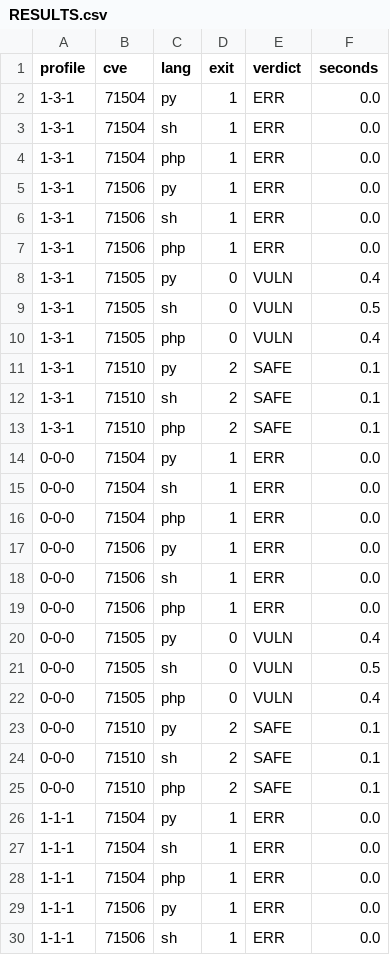
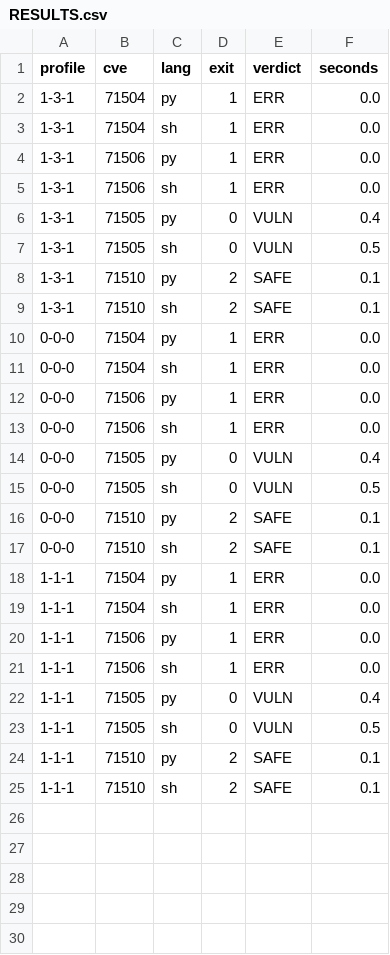
Before and after one commit to CyberWarrior9/dolibarr, a CSV file: RESULTS.csv, drawn as a sheet; only a part is shown; the shorter side is filled out with more unchanged rows; the diff covers the shown part only; the diff names each change by its address in the sheet, - before the commit and + after, or states it on an @@ line.

```diff
--- a/RESULTS.csv
+++ b/RESULTS.csv
-row 4: 1-3-1 | 71504 | php | 1 | ERR | 0.0
-row 7: 1-3-1 | 71506 | php | 1 | ERR | 0.0
-row 10: 1-3-1 | 71505 | php | 0 | VULN | 0.4
-row 13: 1-3-1 | 71510 | php | 2 | SAFE | 0.1
-row 16: 0-0-0 | 71504 | php | 1 | ERR | 0.0
-row 19: 0-0-0 | 71506 | php | 1 | ERR | 0.0
-row 22: 0-0-0 | 71505 | php | 0 | VULN | 0.4
-row 25: 0-0-0 | 71510 | php | 2 | SAFE | 0.1
-row 28: 1-1-1 | 71504 | php | 1 | ERR | 0.0
```
Also changed, not shown: 3 removed rows elsewhere in this file, 6 other files.
